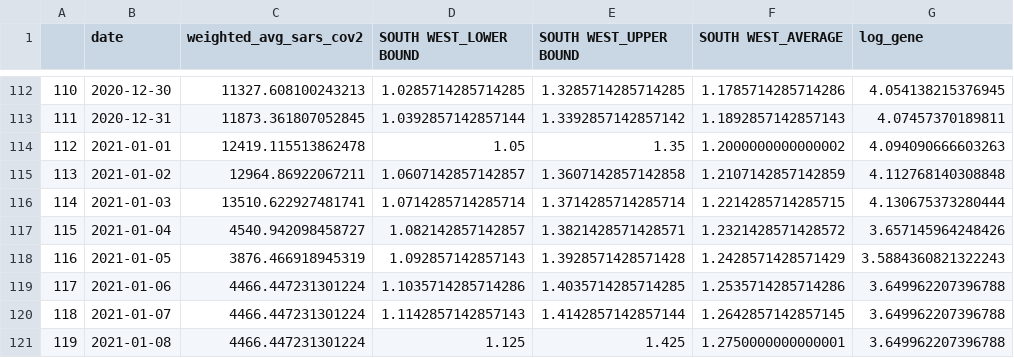
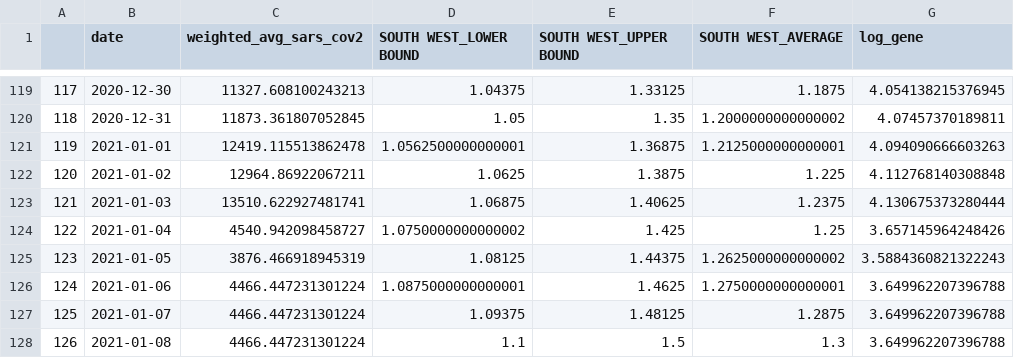
Before and after one commit to florencema1/rtestww, a CSV file: Linked Data_South West.csv, drawn as a sheet; only a part is shown, gaps mark what is left out; addresses are those after the commit; the diff covers the shown part only; the diff names each change by its address in the sheet, - before the commit and + after, or states it on an @@ line.

```diff
--- a/Linked Data_South West.csv
+++ b/Linked Data_South West.csv
@@ column A renumbered from row 9 down @@
-D119 (SOUTH WEST_LOWER BOUND): 1.0285714285714285
+D119 (SOUTH WEST_LOWER BOUND): 1.04375
-E119 (SOUTH WEST_UPPER BOUND): 1.3285714285714285
+E119 (SOUTH WEST_UPPER BOUND): 1.33125
-F119 (SOUTH WEST_AVERAGE): 1.1785714285714286
+F119 (SOUTH WEST_AVERAGE): 1.1875
-D120 (SOUTH WEST_LOWER BOUND): 1.0392857142857144
+D120 (SOUTH WEST_LOWER BOUND): 1.05
-E120 (SOUTH WEST_UPPER BOUND): 1.3392857142857142
+E120 (SOUTH WEST_UPPER BOUND): 1.35
-F120 (SOUTH WEST_AVERAGE): 1.1892857142857143
+F120 (SOUTH WEST_AVERAGE): 1.2000000000000002
-D121 (SOUTH WEST_LOWER BOUND): 1.05
+D121 (SOUTH WEST_LOWER BOUND): 1.0562500000000001
-E121 (SOUTH WEST_UPPER BOUND): 1.35
+E121 (SOUTH WEST_UPPER BOUND): 1.36875
-F121 (SOUTH WEST_AVERAGE): 1.2000000000000002
+F121 (SOUTH WEST_AVERAGE): 1.2125000000000001
-D122 (SOUTH WEST_LOWER BOUND): 1.0607142857142857
+D122 (SOUTH WEST_LOWER BOUND): 1.0625
-E122 (SOUTH WEST_UPPER BOUND): 1.3607142857142858
+E122 (SOUTH WEST_UPPER BOUND): 1.3875
-F122 (SOUTH WEST_AVERAGE): 1.2107142857142859
+F122 (SOUTH WEST_AVERAGE): 1.225
-D123 (SOUTH WEST_LOWER BOUND): 1.0714285714285714
+D123 (SOUTH WEST_LOWER BOUND): 1.06875
-E123 (SOUTH WEST_UPPER BOUND): 1.3714285714285714
+E123 (SOUTH WEST_UPPER BOUND): 1.40625
-F123 (SOUTH WEST_AVERAGE): 1.2214285714285715
+F123 (SOUTH WEST_AVERAGE): 1.2375
-D124 (SOUTH WEST_LOWER BOUND): 1.082142857142857
+D124 (SOUTH WEST_LOWER BOUND): 1.0750000000000002
-E124 (SOUTH WEST_UPPER BOUND): 1.3821428571428571
+E124 (SOUTH WEST_UPPER BOUND): 1.425
-F124 (SOUTH WEST_AVERAGE): 1.2321428571428572
+F124 (SOUTH WEST_AVERAGE): 1.25
-D125 (SOUTH WEST_LOWER BOUND): 1.092857142857143
+D125 (SOUTH WEST_LOWER BOUND): 1.08125
-E125 (SOUTH WEST_UPPER BOUND): 1.3928571428571428
+E125 (SOUTH WEST_UPPER BOUND): 1.44375
-F125 (SOUTH WEST_AVERAGE): 1.2428571428571429
+F125 (SOUTH WEST_AVERAGE): 1.2625000000000002
-D126 (SOUTH WEST_LOWER BOUND): 1.1035714285714286
+D126 (SOUTH WEST_LOWER BOUND): 1.0875000000000001
-E126 (SOUTH WEST_UPPER BOUND): 1.4035714285714285
+E126 (SOUTH WEST_UPPER BOUND): 1.4625
-F126 (SOUTH WEST_AVERAGE): 1.2535714285714286
+F126 (SOUTH WEST_AVERAGE): 1.2750000000000001
-D127 (SOUTH WEST_LOWER BOUND): 1.1142857142857143
+D127 (SOUTH WEST_LOWER BOUND): 1.09375
-E127 (SOUTH WEST_UPPER BOUND): 1.4142857142857144
+E127 (SOUTH WEST_UPPER BOUND): 1.48125
-F127 (SOUTH WEST_AVERAGE): 1.2642857142857145
+F127 (SOUTH WEST_AVERAGE): 1.2875
-D128 (SOUTH WEST_LOWER BOUND): 1.125
+D128 (SOUTH WEST_LOWER BOUND): 1.1
-E128 (SOUTH WEST_UPPER BOUND): 1.425
+E128 (SOUTH WEST_UPPER BOUND): 1.5
-F128 (SOUTH WEST_AVERAGE): 1.2750000000000001
+F128 (SOUTH WEST_AVERAGE): 1.3
```
Also changed, not shown: 7 added rows and 50 edited cells elsewhere in this file, Population Over Time.csv, 40 other files.
